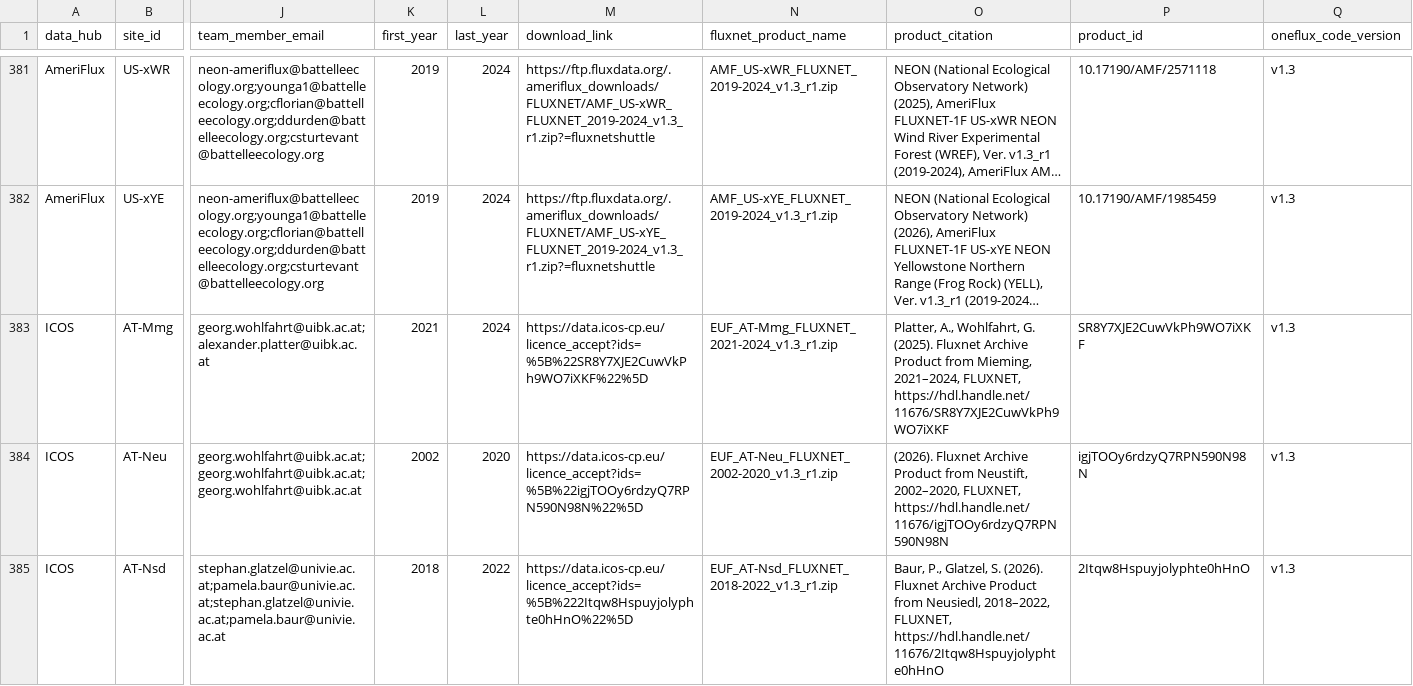
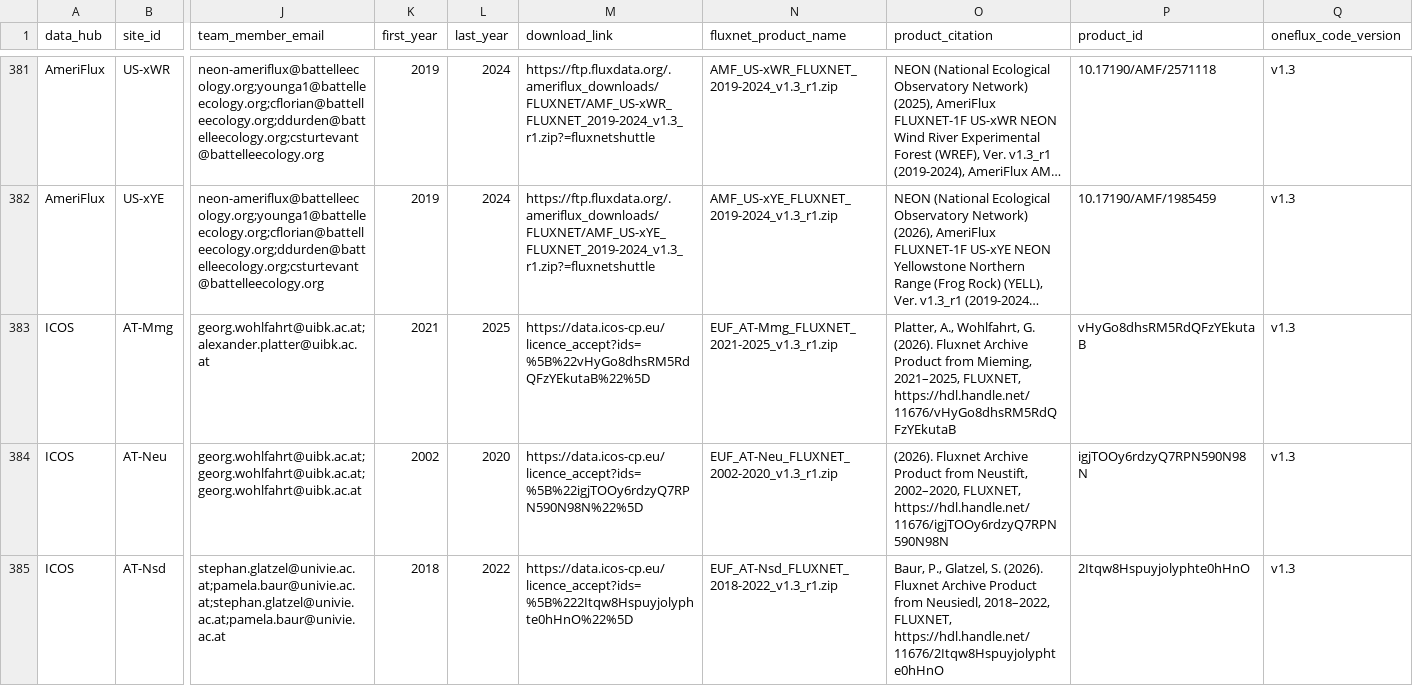
Before and after one commit to trevorkeenan/fluxnet-data-explorer, a CSV file: assets/shuttle_snapshot.csv, drawn as a sheet; only a part is shown, gaps mark what is left out; long unchanged cells end in …; the diff covers the shown part only; the diff names each change by its address in the sheet, - before the commit and + after, or states it on an @@ line.

```diff
--- a/assets/shuttle_snapshot.csv
+++ b/assets/shuttle_snapshot.csv
-L383 (last_year): 2024
+L383 (last_year): 2025
-M383 (download_link): https://data.icos-cp.eu/licence_accept?ids=%5B%22SR8Y7XJE2CuwVkPh9WO7iXKF%22%5D
+M383 (download_link): https://data.icos-cp.eu/licence_accept?ids=%5B%22vHyGo8dhsRM5RdQFzYEkutaB%22%5D
-N383 (fluxnet_product_name): EUF_AT-Mmg_FLUXNET_2021-2024_v1.3_r1.zip
+N383 (fluxnet_product_name): EUF_AT-Mmg_FLUXNET_2021-2025_v1.3_r1.zip
-O383 (product_citation): …Wohlfahrt, G. (2025). Fluxnet Archive Product from Mieming, 2021–2024, FLUXNET, https://hdl.handle.net/11676/SR8Y7XJE2CuwVkPh9WO7iXKF
+O383 (product_citation): …Wohlfahrt, G. (2026). Fluxnet Archive Product from Mieming, 2021–2025, FLUXNET, https://hdl.handle.net/11676/vHyGo8dhsRM5RdQFzYEkutaB
-P383 (product_id): SR8Y7XJE2CuwVkPh9WO7iXKF
+P383 (product_id): vHyGo8dhsRM5RdQFzYEkutaB
```
Also changed, not shown: 1 added row and 10 edited cells elsewhere in this file, assets/efd_curated_sites_snapshot.csv, assets/icos_direct_fluxnet.csv, 4 other files.
